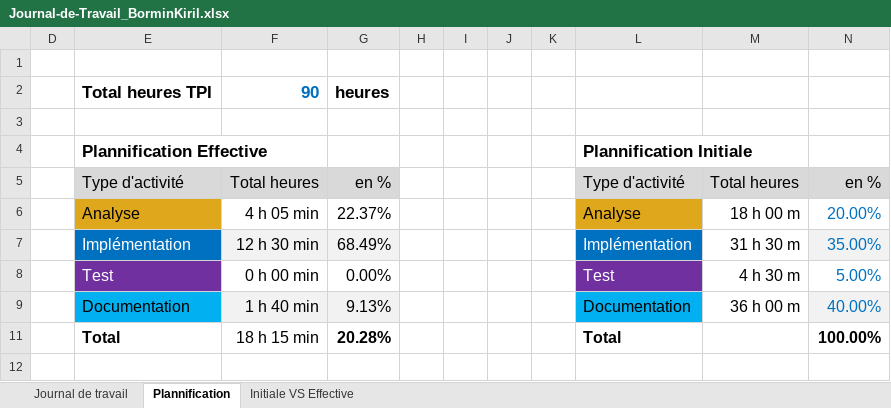
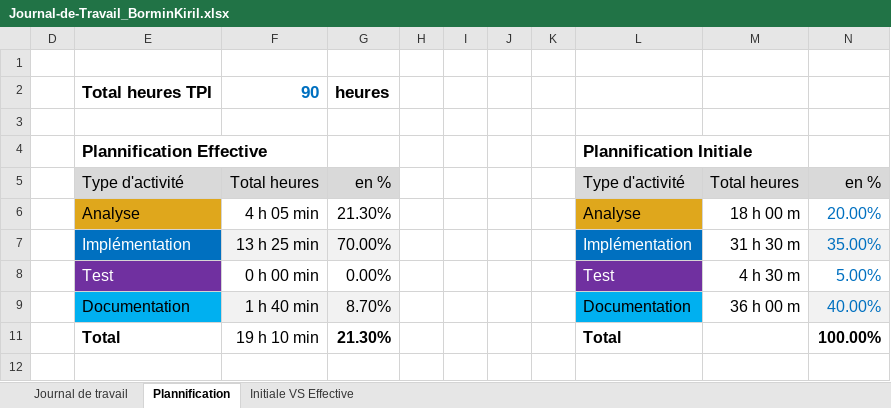
Before and after one commit to kiril-bormin/PlotThoseLines, an Excel workbook: docs/jdt/Journal-de-Travail_BorminKiril.xlsx, sheet Plannification, drawn as a sheet; values as stored, in another font and other column widths than the file's, no borders; charts and pictures not drawn; the diff names each change by its address in the sheet, - before the commit and + after, or states it on an @@ line.

```diff
--- a/docs/jdt/Journal-de-Travail_BorminKiril.xlsx (sheet Plannification)
+++ b/docs/jdt/Journal-de-Travail_BorminKiril.xlsx (sheet Plannification)
-G6: 22.37%
+G6: 21.30%
-F7: 12 h 30 min
+F7: 13 h 25 min
-G7: 68.49%
+G7: 70.00%
-G9: 9.13%
+G9: 8.70%
-F11: 18 h 15 min
+F11: 19 h 10 min
-G11: 20.28%
+G11: 21.30%
```
Also changed, not shown: sheet Journal de travail, formulas that keep their value, hidden cells, charts or pictures.
